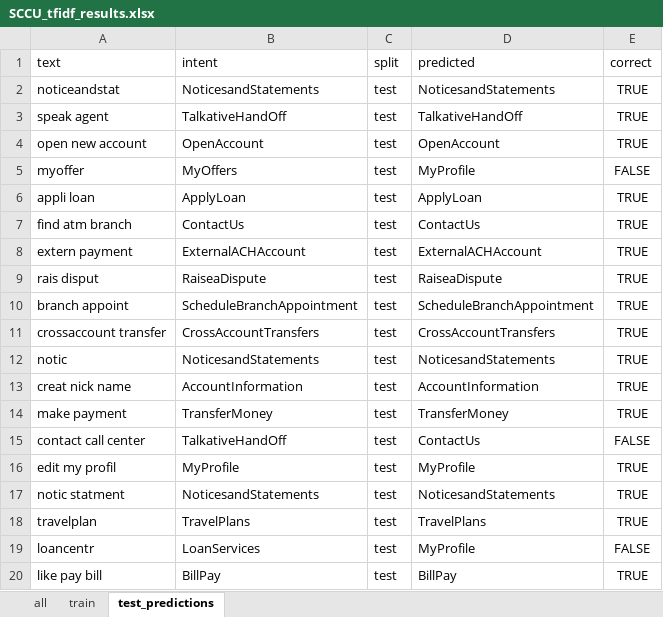
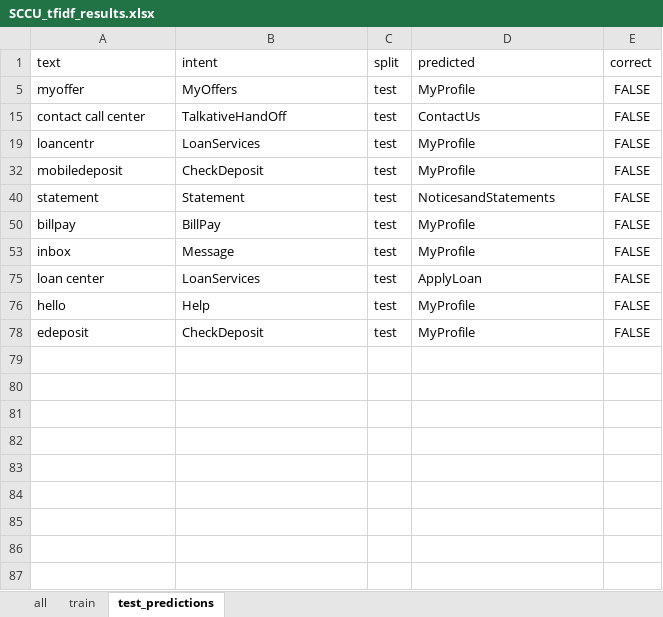
Before and after one commit to anandaclaysys-code/global_search, an Excel workbook: data/processed/SCCU_tfidf_results.xlsx, sheet test_predictions, drawn as a sheet; only a part is shown; the shorter side is filled out with more unchanged rows; values as stored, in another font and other column widths than the file's, no borders; the diff covers the shown part only; the diff names each change by its address in the sheet, - before the commit and + after, or states it on an @@ line.

```diff
--- a/data/processed/SCCU_tfidf_results.xlsx (sheet test_predictions)
+++ b/data/processed/SCCU_tfidf_results.xlsx (sheet test_predictions)
@@ row 2 hidden: noticeandstat | NoticesandStatements | test | NoticesandStatements | TRUE @@
@@ row 3 hidden: speak agent | TalkativeHandOff | test | TalkativeHandOff | TRUE @@
@@ row 4 hidden: open new account | OpenAccount | test | OpenAccount | TRUE @@
@@ row 6 hidden: appli loan | ApplyLoan | test | ApplyLoan | TRUE @@
@@ row 7 hidden: find atm branch | ContactUs | test | ContactUs | TRUE @@
@@ row 8 hidden: extern payment | ExternalACHAccount | test | ExternalACHAccount | TRUE @@
@@ row 9 hidden: rais disput | RaiseaDispute | test | RaiseaDispute | TRUE @@
@@ row 10 hidden: branch appoint | ScheduleBranchAppointment | test | ScheduleBranchAppointment | TRUE @@
@@ row 11 hidden: crossaccount transfer | CrossAccountTransfers | test | CrossAccountTransfers | TRUE @@
@@ row 12 hidden: notic | NoticesandStatements | test | NoticesandStatements | TRUE @@
@@ row 13 hidden: creat nick name | AccountInformation | test | AccountInformation | TRUE @@
@@ row 14 hidden: make payment | TransferMoney | test | TransferMoney | TRUE @@
@@ row 16 hidden: edit my profil | MyProfile | test | MyProfile | TRUE @@
@@ row 17 hidden: notic statment | NoticesandStatements | test | NoticesandStatements | TRUE @@
@@ row 18 hidden: travelplan | TravelPlans | test | TravelPlans | TRUE @@
@@ row 20 hidden: like pay bill | BillPay | test | BillPay | TRUE @@
```
Also changed, not shown: 52 hidden or unhidden rows elsewhere in this sheet, 4 other files.
